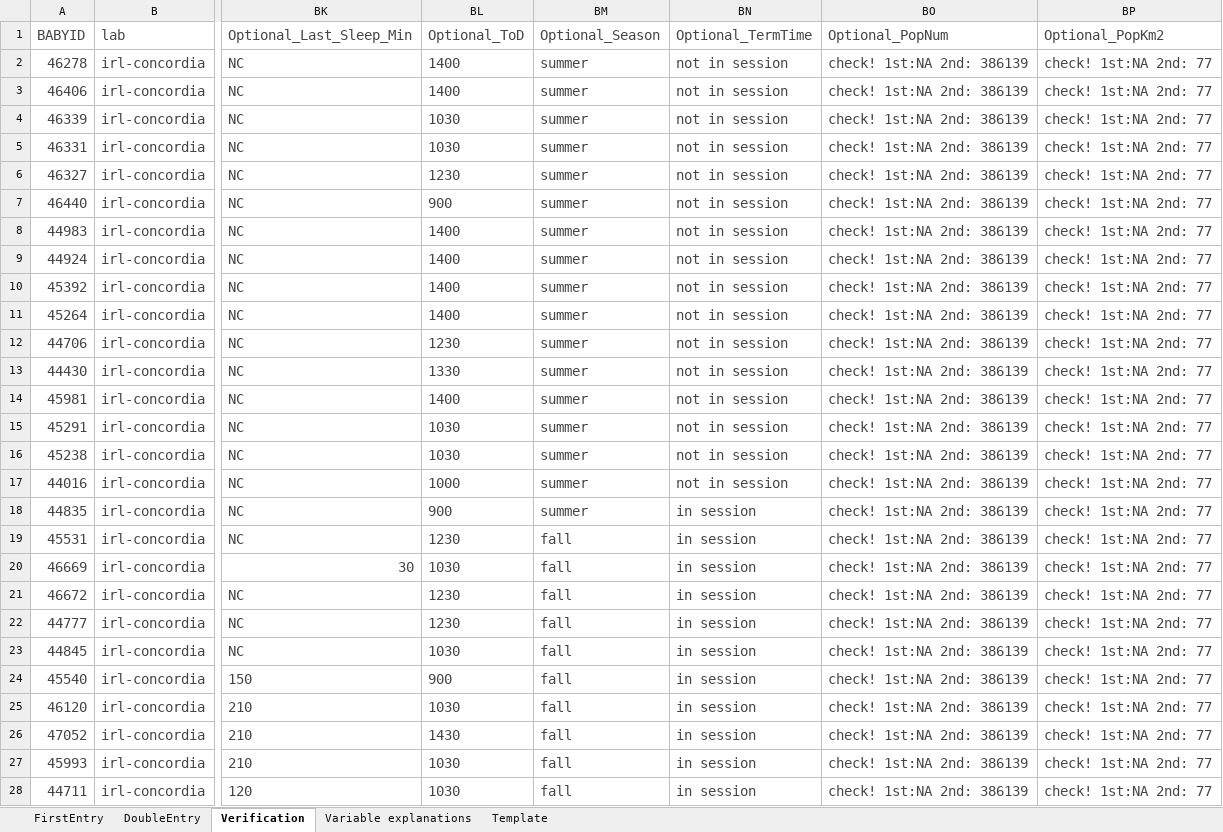
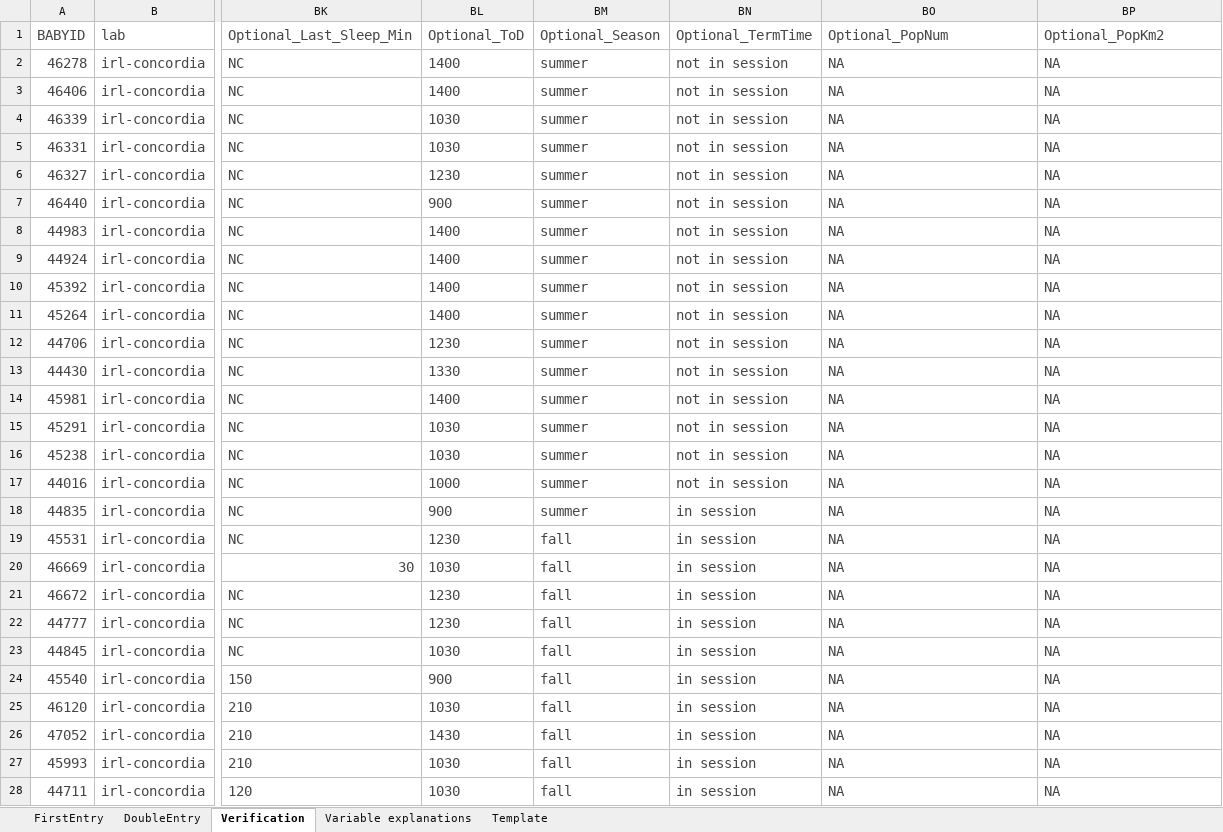
Before and after one commit to MegMastro/ManyBabies1, an Excel workbook: data/MB1_MasterSubjectList.xlsx, sheet Verification, drawn as a sheet; only a part is shown, gaps mark what is left out; values as stored, in another font and other column widths than the file's, no borders; conditional formats not drawn; the diff covers the shown part only; the diff names each change by its address in the sheet, - before the commit and + after, or states it on an @@ line.

```diff
--- a/data/MB1_MasterSubjectList.xlsx (sheet Verification)
+++ b/data/MB1_MasterSubjectList.xlsx (sheet Verification)
-BO2:BO28 (Optional_PopNum): check! 1st:NA 2nd: 386139
+BO2:BO28 (Optional_PopNum): NA
-BP2:BP28 (Optional_PopKm2): check! 1st:NA 2nd: 77
+BP2:BP28 (Optional_PopKm2): NA
```
Also changed, not shown: 170 edited cells elsewhere in this sheet, sheet DoubleEntry, sheet FirstEntry, hidden cells, 1 other file.
